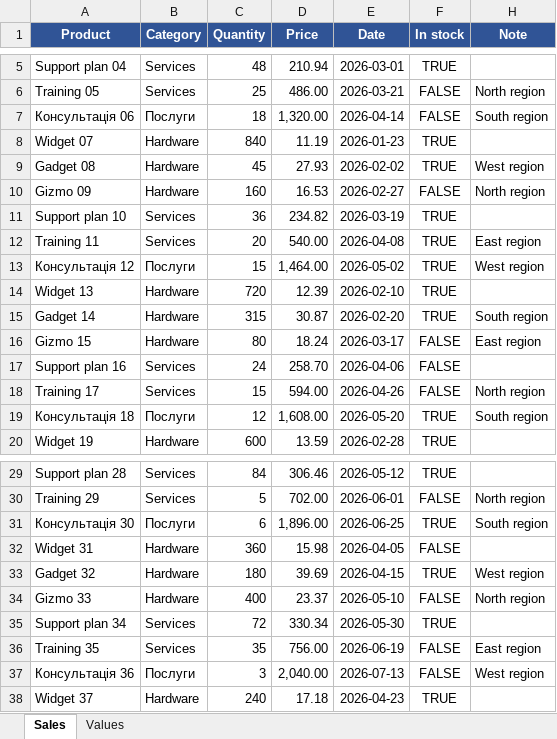
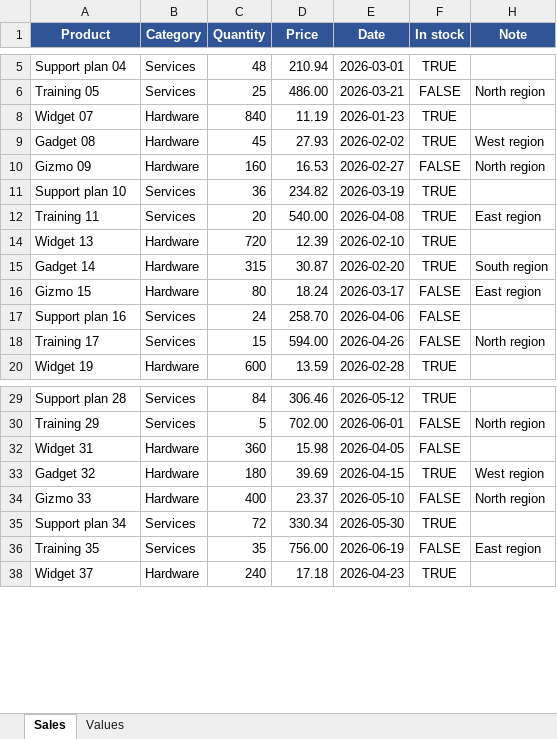
Before and after one commit to click0/xlsx2txt, an Excel workbook: examples/01-basic-data.xlsx, sheet Sales, drawn as a sheet; only a part is shown, gaps mark what is left out; values as stored, in another font and other column widths than the file's, no borders; the diff names each change by its address in the sheet, - before the commit and + after, or states it on an @@ line.

```diff
--- a/examples/01-basic-data.xlsx (sheet Sales)
+++ b/examples/01-basic-data.xlsx (sheet Sales)
@@ row 7 hidden: Консультація 06 | Послуги | 18 | 1,320.00 | 2026-04-14 | FALSE | South region @@
@@ row 13 hidden: Консультація 12 | Послуги | 15 | 1,464.00 | 2026-05-02 | TRUE | West region @@
@@ row 19 hidden: Консультація 18 | Послуги | 12 | 1,608.00 | 2026-05-20 | TRUE | South region @@
@@ row 31 hidden: Консультація 30 | Послуги | 6 | 1,896.00 | 2026-06-25 | TRUE | South region @@
@@ row 37 hidden: Консультація 36 | Послуги | 3 | 2,040.00 | 2026-07-13 | FALSE | West region @@
```
Also changed, not shown: examples/03-formulas.xlsx, examples/04-images-charts.xlsx, 20 other files.
